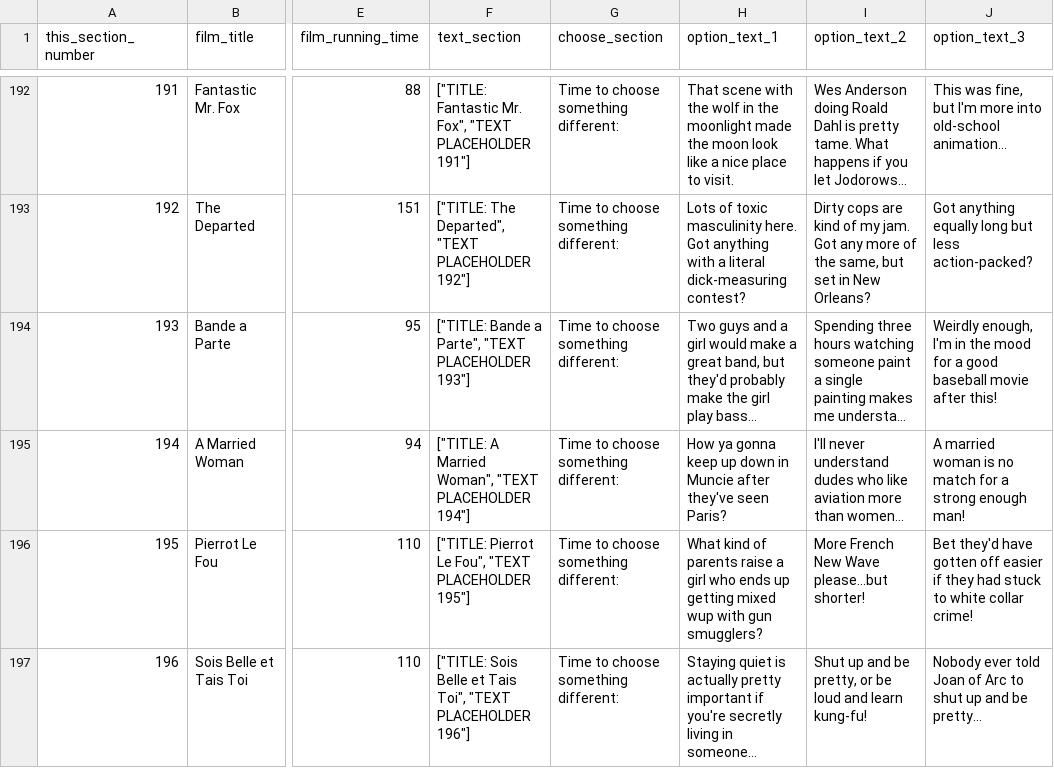
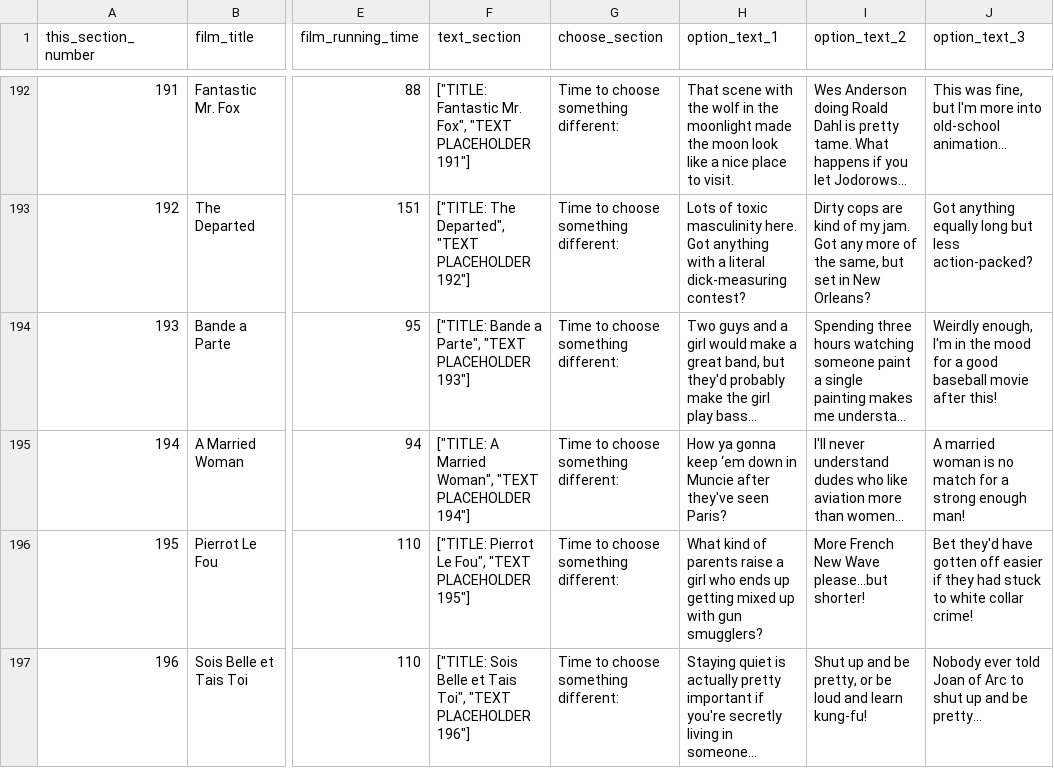
Before and after one commit to patrickswickard/cyof, a CSV file: sample_list2b.csv, drawn as a sheet; only a part is shown, gaps mark what is left out; long unchanged cells end in …; the diff covers the shown part only; the diff names each change by its address in the sheet, - before the commit and + after, or states it on an @@ line.

```diff
--- a/sample_list2b.csv
+++ b/sample_list2b.csv
-H195 (option_text_1): …gonna keep up down in…
+H195 (option_text_1): …gonna keep ‘em down in…
-H196 (option_text_1): …getting mixed wup with gun…
+H196 (option_text_1): …getting mixed up with gun…
```
Also changed, not shown: 8 edited cells elsewhere in this file, temptemp2.csv, 10 other files.
